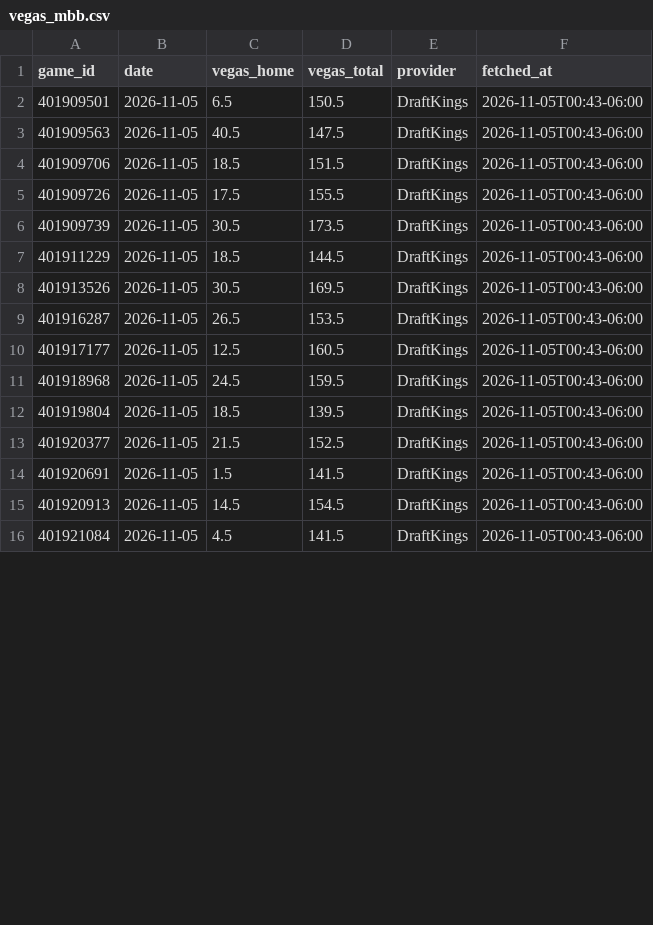
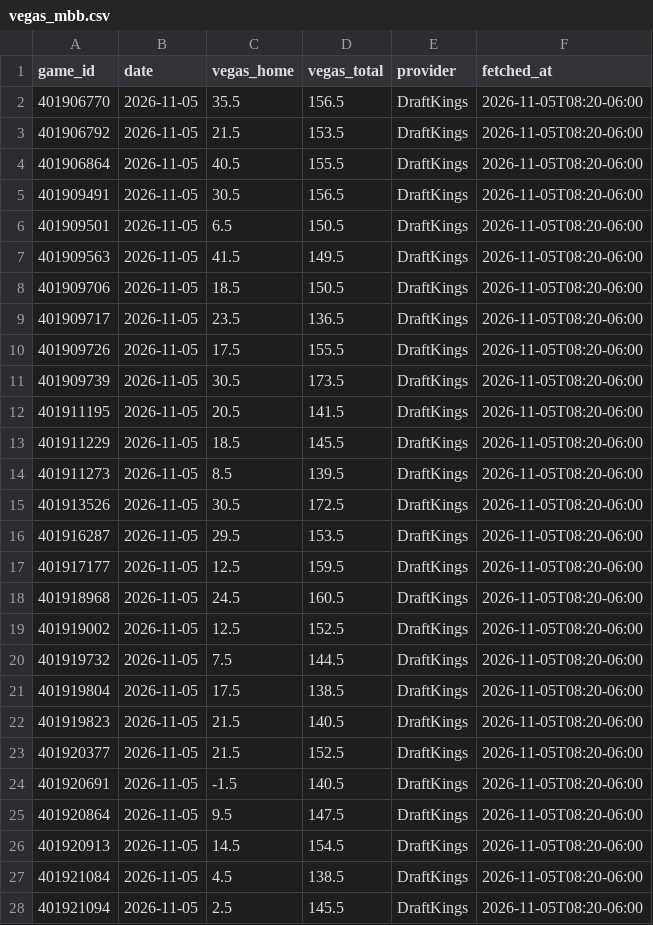
Before and after one commit to colbymechem05/The-Mech-Model, a CSV file: logs/vegas_mbb.csv, drawn as a sheet; only a part is shown; the diff covers the shown part only.

```diff
--- a/logs/vegas_mbb.csv
+++ b/logs/vegas_mbb.csv
@@ -1,16 +1,28 @@
 game_id,date,vegas_home,vegas_total,provider,fetched_at
-401909501,2026-11-05,6.5,150.5,DraftKings,2026-11-05T00:43-06:00
-401909563,2026-11-05,40.5,147.5,DraftKings,2026-11-05T00:43-06:00
-401909706,2026-11-05,18.5,151.5,DraftKings,2026-11-05T00:43-06:00
-401909726,2026-11-05,17.5,155.5,DraftKings,2026-11-05T00:43-06:00
-401909739,2026-11-05,30.5,173.5,DraftKings,2026-11-05T00:43-06:00
-401911229,2026-11-05,18.5,144.5,DraftKings,2026-11-05T00:43-06:00
-401913526,2026-11-05,30.5,169.5,DraftKings,2026-11-05T00:43-06:00
-401916287,2026-11-05,26.5,153.5,DraftKings,2026-11-05T00:43-06:00
-401917177,2026-11-05,12.5,160.5,DraftKings,2026-11-05T00:43-06:00
-401918968,2026-11-05,24.5,159.5,DraftKings,2026-11-05T00:43-06:00
-401919804,2026-11-05,18.5,139.5,DraftKings,2026-11-05T00:43-06:00
-401920377,2026-11-05,21.5,152.5,DraftKings,2026-11-05T00:43-06:00
-401920691,2026-11-05,1.5,141.5,DraftKings,2026-11-05T00:43-06:00
-401920913,2026-11-05,14.5,154.5,DraftKings,2026-11-05T00:43-06:00
-401921084,2026-11-05,4.5,141.5,DraftKings,2026-11-05T00:43-06:00
+401906770,2026-11-05,35.5,156.5,DraftKings,2026-11-05T08:20-06:00
+401906792,2026-11-05,21.5,153.5,DraftKings,2026-11-05T08:20-06:00
+401906864,2026-11-05,40.5,155.5,DraftKings,2026-11-05T08:20-06:00
+401909491,2026-11-05,30.5,156.5,DraftKings,2026-11-05T08:20-06:00
+401909501,2026-11-05,6.5,150.5,DraftKings,2026-11-05T08:20-06:00
+401909563,2026-11-05,41.5,149.5,DraftKings,2026-11-05T08:20-06:00
+401909706,2026-11-05,18.5,150.5,DraftKings,2026-11-05T08:20-06:00
+401909717,2026-11-05,23.5,136.5,DraftKings,2026-11-05T08:20-06:00
+401909726,2026-11-05,17.5,155.5,DraftKings,2026-11-05T08:20-06:00
+401909739,2026-11-05,30.5,173.5,DraftKings,2026-11-05T08:20-06:00
+401911195,2026-11-05,20.5,141.5,DraftKings,2026-11-05T08:20-06:00
+401911229,2026-11-05,18.5,145.5,DraftKings,2026-11-05T08:20-06:00
+401911273,2026-11-05,8.5,139.5,DraftKings,2026-11-05T08:20-06:00
+401913526,2026-11-05,30.5,172.5,DraftKings,2026-11-05T08:20-06:00
+401916287,2026-11-05,29.5,153.5,DraftKings,2026-11-05T08:20-06:00
+401917177,2026-11-05,12.5,159.5,DraftKings,2026-11-05T08:20-06:00
+401918968,2026-11-05,24.5,160.5,DraftKings,2026-11-05T08:20-06:00
+401919002,2026-11-05,12.5,152.5,DraftKings,2026-11-05T08:20-06:00
+401919732,2026-11-05,7.5,144.5,DraftKings,2026-11-05T08:20-06:00
+401919804,2026-11-05,17.5,138.5,DraftKings,2026-11-05T08:20-06:00
+401919823,2026-11-05,21.5,140.5,DraftKings,2026-11-05T08:20-06:00
+401920377,2026-11-05,21.5,152.5,DraftKings,2026-11-05T08:20-06:00
+401920691,2026-11-05,-1.5,140.5,DraftKings,2026-11-05T08:20-06:00
+401920864,2026-11-05,9.5,147.5,DraftKings,2026-11-05T08:20-06:00
+401920913,2026-11-05,14.5,154.5,DraftKings,2026-11-05T08:20-06:00
+401921084,2026-11-05,4.5,138.5,DraftKings,2026-11-05T08:20-06:00
+401921094,2026-11-05,2.5,145.5,DraftKings,2026-11-05T08:20-06:00
```
Also changed, not shown: 6 added rows and 23 edited cells elsewhere in this file, output/ratings_mbb.csv, output/ratings_wbb.csv, 9 other files.
